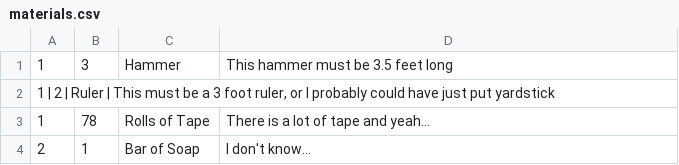
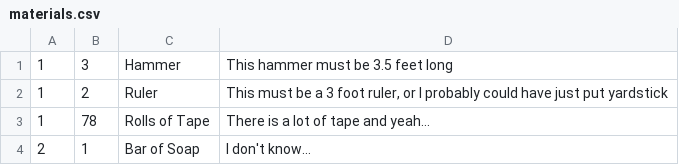
Before and after one commit to kgraf1/CS320_TeamProject, a CSV file: src/persist/res/materials.csv, drawn as a sheet.

```diff
--- a/src/persist/res/materials.csv
+++ b/src/persist/res/materials.csv
@@ -1,3 +1,3 @@
 1 | 3 | Hammer | This hammer must be 3.5 feet long
-"1 | 2 | Ruler | This must be a 3 foot ruler, or I probably could have just put yardstick"
+1 | 2 | Ruler | This must be a 3 foot ruler, or I probably could have just put yardstick
 1 | 78 | Rolls of Tape | There is a lot of tape and yeah…
```
Also changed, not shown: build/classes/persist/res/materials.csv, build/classes/persist/res/physicalModels.csv, 7 other files.
